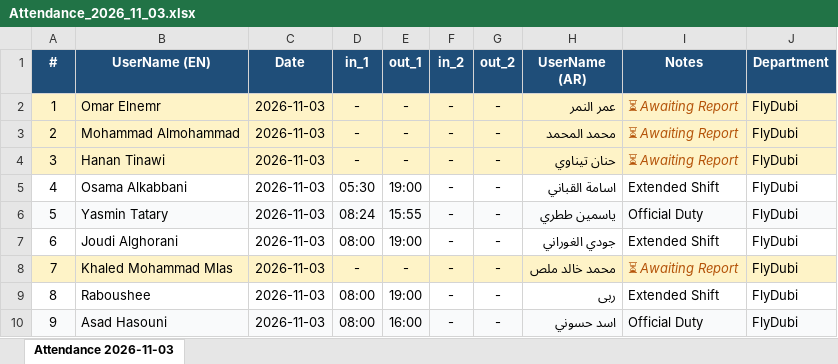
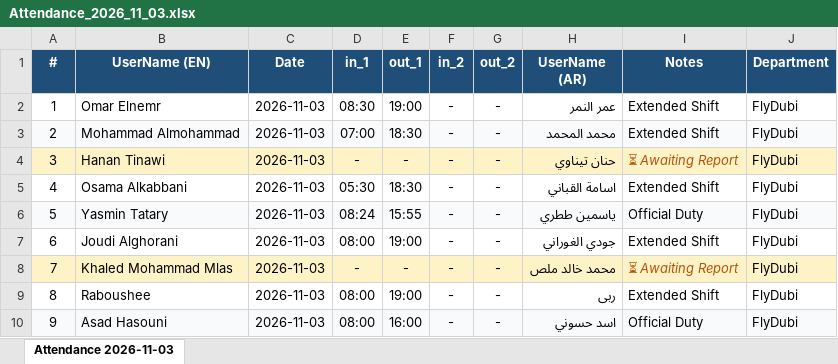
Before and after one commit to xionforbusiness-glitch/aethelgard-vault, an Excel workbook: Attendance_2026_11_03.xlsx, sheet Attendance 2026-11-03, drawn as a sheet; values as stored, in another font and other column widths than the file's, no borders; the diff names each change by its address in the sheet, - before the commit and + after, or states it on an @@ line.

Commit message:
Update Nov 2 & Nov 3 attendance for Omar, Mohammad, and Osama

```diff
--- a/Attendance_2026_11_03.xlsx (sheet Attendance 2026-11-03)
+++ b/Attendance_2026_11_03.xlsx (sheet Attendance 2026-11-03)
-A2:J2 fill: #FEF3C7
+A2:J2 fill: none
-D2 (in_1): -
+D2 (in_1): 08:30
-E2 (out_1): -
+E2 (out_1): 19:00
-I2:I3 (Notes): ⏳ Awaiting Report
+I2:I3 (Notes): Extended Shift
@@ I2:I3 italic: on → off, text colour: #B45309 → black @@
-A3:J3 fill: #FEF3C7
+A3:J3 fill: #F9FAFB
-D3 (in_1): -
+D3 (in_1): 07:00
-E3 (out_1): -
+E3 (out_1): 18:30
-E5 (out_1): 19:00
+E5 (out_1): 18:30
```
Also changed, not shown: Attendance_2026_11_02.xlsx, 1 other file.
